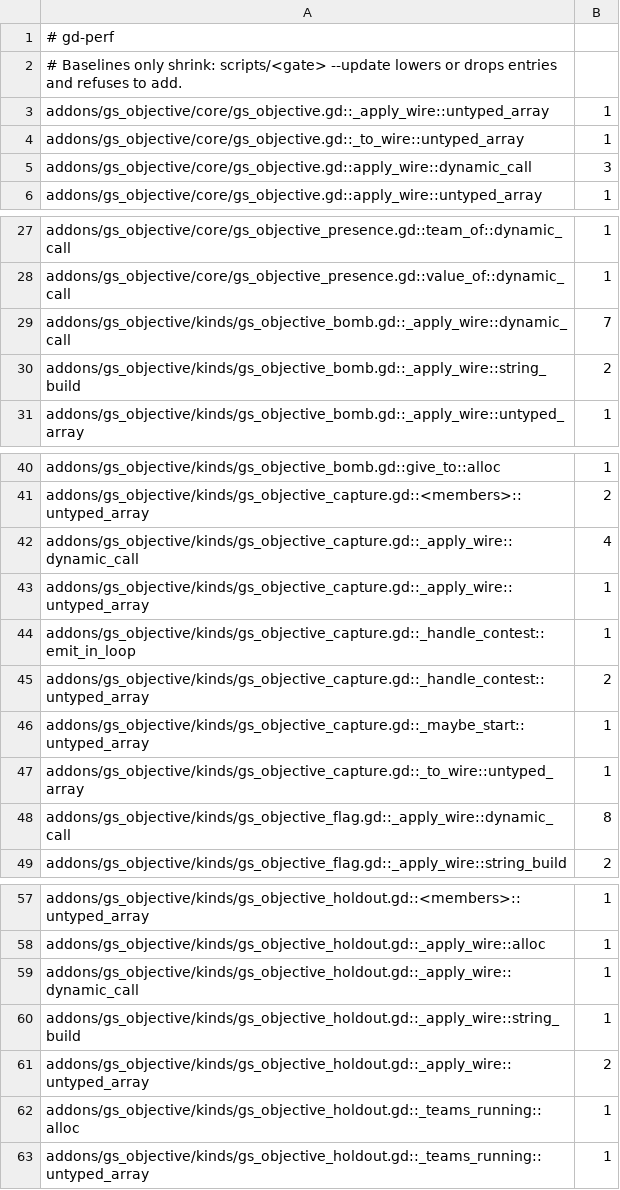
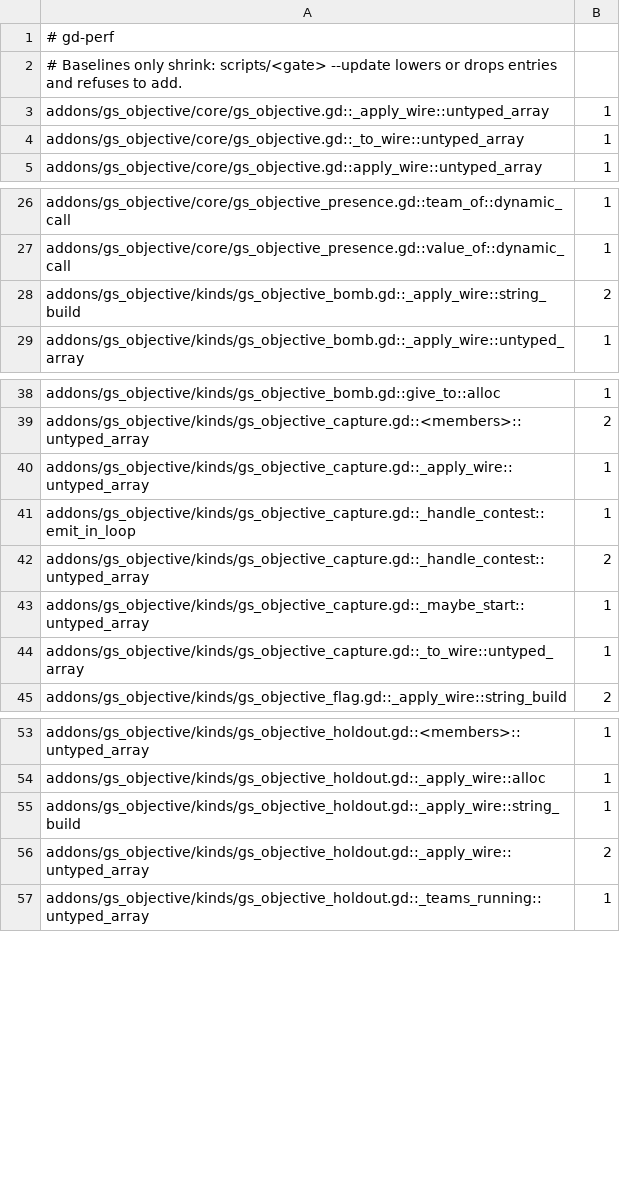
Before and after one commit to gamespice-platform/objective, a TSV file: ci/efficiency/gd-perf.tsv, drawn as a sheet; only a part is shown, gaps mark what is left out; the diff covers the shown part only; the diff names each change by its address in the sheet, - before the commit and + after, or states it on an @@ line.

```diff
--- a/ci/efficiency/gd-perf.tsv
+++ b/ci/efficiency/gd-perf.tsv
-row 5: addons/gs_objective/core/gs_objective.gd::apply_wire::dynamic_call | 3
-row 29: addons/gs_objective/kinds/gs_objective_bomb.gd::_apply_wire::dynamic_call | 7
-row 42: addons/gs_objective/kinds/gs_objective_capture.gd::_apply_wire::dynamic_call | 4
-row 48: addons/gs_objective/kinds/gs_objective_flag.gd::_apply_wire::dynamic_call | 8
-row 59: addons/gs_objective/kinds/gs_objective_holdout.gd::_apply_wire::dynamic_call | 1
-row 62: addons/gs_objective/kinds/gs_objective_holdout.gd::_teams_running::alloc | 1
```
Also changed, not shown: 3 removed rows and 2 edited cells elsewhere in this file, 4 other files.
